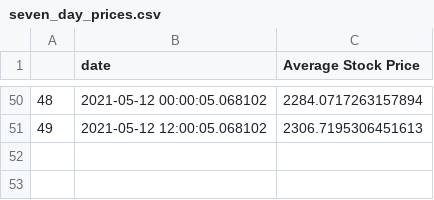
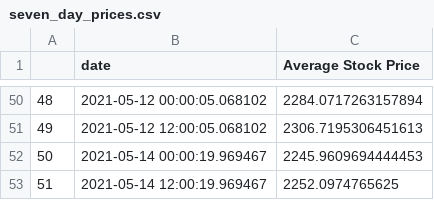
Before and after one commit to evayl2/Twitter-Stock-Sentiment-Analysis, a CSV file: seven_day_prices.csv, drawn as a sheet; only a part is shown, gaps mark what is left out; the diff names each change by its address in the sheet, - before the commit and + after, or states it on an @@ line.

```diff
--- a/seven_day_prices.csv
+++ b/seven_day_prices.csv
+row 52: 50 | 2021-05-14 00:00:19.969467 | 2245.9609694444453
+row 53: 51 | 2021-05-14 12:00:19.969467 | 2252.0974765625
```
Also changed, not shown: google_stocks.csv, tweet_data/cleaned_hashtag_tweet.csv, 4 other files.
